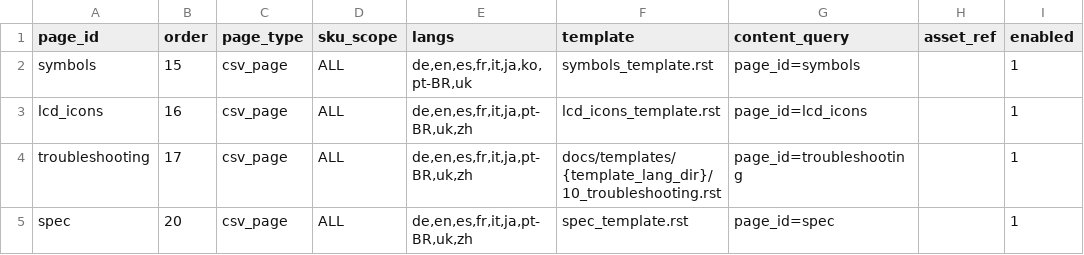
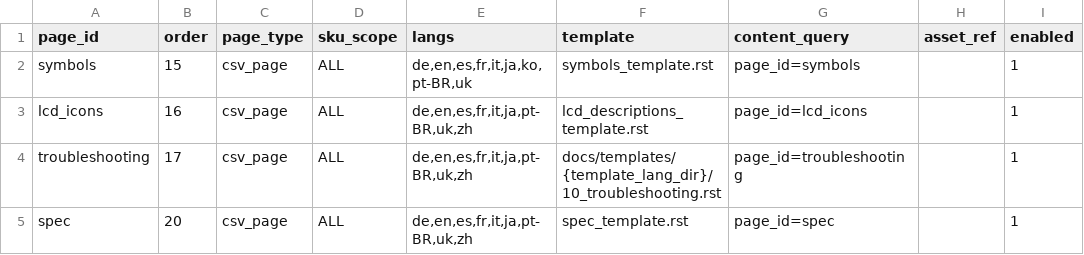
Before and after one commit to Bingboom/Hello-Docs, a CSV file: manual_sources/JBP-3600A/EU/en/phase2/page_registry.csv, drawn as a sheet.

```diff
--- a/manual_sources/JBP-3600A/EU/en/phase2/page_registry.csv
+++ b/manual_sources/JBP-3600A/EU/en/phase2/page_registry.csv
@@ -2,3 +2,3 @@ page_id,order,page_type,sku_scope,langs,template,content_query,asset_ref,enabled
 symbols,15,csv_page,ALL,"de,en,es,fr,it,ja,ko,pt-BR,uk",symbols_template.rst,page_id=symbols,,1
-lcd_icons,16,csv_page,ALL,"de,en,es,fr,it,ja,pt-BR,uk,zh",lcd_icons_template.rst,page_id=lcd_icons,,1
+lcd_icons,16,csv_page,ALL,"de,en,es,fr,it,ja,pt-BR,uk,zh",lcd_descriptions_template.rst,page_id=lcd_icons,,1
 troubleshooting,17,csv_page,ALL,"de,en,es,fr,it,ja,pt-BR,uk,zh",docs/templates/{template_lang_dir}/10_troubleshooting.rst,page_id=troubleshooting,,1
```
Also changed, not shown: data/complexity_baseline.tsv, manual_sources/JBP-3600A/EU/en/phase2/lcd_icons_blocks.csv, 40 other files.
